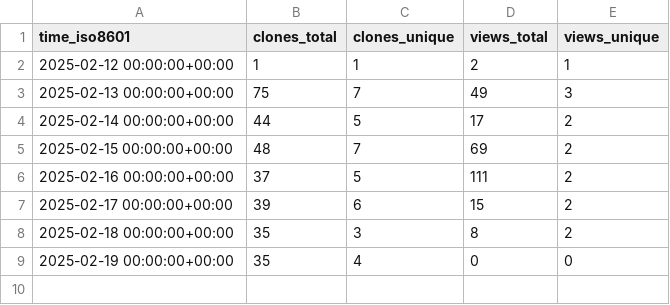
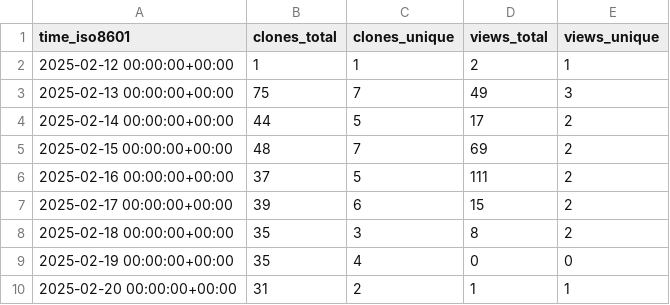
Before and after one commit to mhucka/OpenFermion, a CSV file: mhucka/OpenFermion/ghrs-data/views_clones_aggregate.csv, drawn as a sheet.

```diff
--- a/mhucka/OpenFermion/ghrs-data/views_clones_aggregate.csv
+++ b/mhucka/OpenFermion/ghrs-data/views_clones_aggregate.csv
@@ -9 +9,2 @@ time_iso8601,clones_total,clones_unique,views_total,views_unique
 2025-02-19 00:00:00+00:00,35,4,0,0
+2025-02-20 00:00:00+00:00,31,2,1,1
```
Also changed, not shown: 1 other file.
